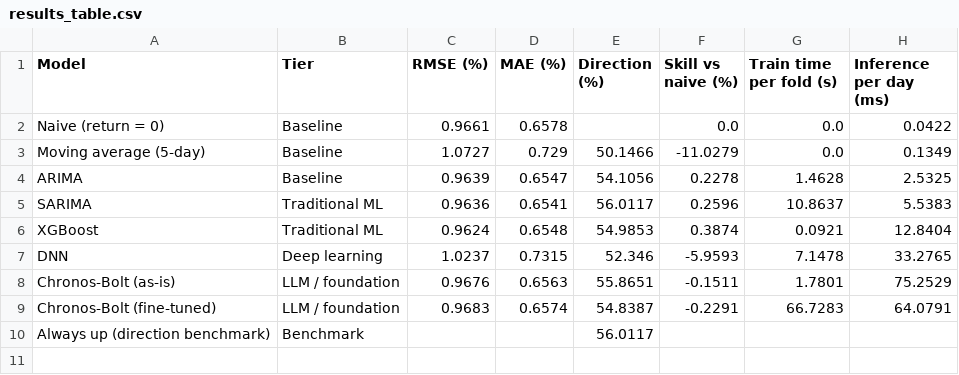
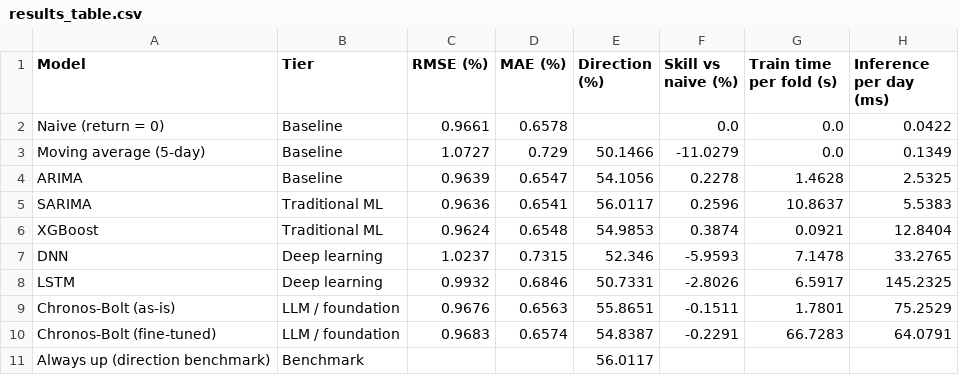
Before and after one commit to luuuneytunes12/mla_finX, a CSV file: outputs/results_table.csv, drawn as a sheet.

Commit message:
Add LSTM model and results

```diff
--- a/outputs/results_table.csv
+++ b/outputs/results_table.csv
@@ -7,2 +7,3 @@ XGBoost,Traditional ML,0.9624,0.6548,54.9853,0.3874,0.0921,12.8404
 DNN,Deep learning,1.0237,0.7315,52.346,-5.9593,7.1478,33.2765
+LSTM,Deep learning,0.9932,0.6846,50.7331,-2.8026,6.5917,145.2325
 Chronos-Bolt (as-is),LLM / foundation,0.9676,0.6563,55.8651,-0.1511,1.7801,75.2529
```
Also changed, not shown: outputs/calm_vs_stressed.csv, outputs/table_A_by_fold.csv, 10 other files.
